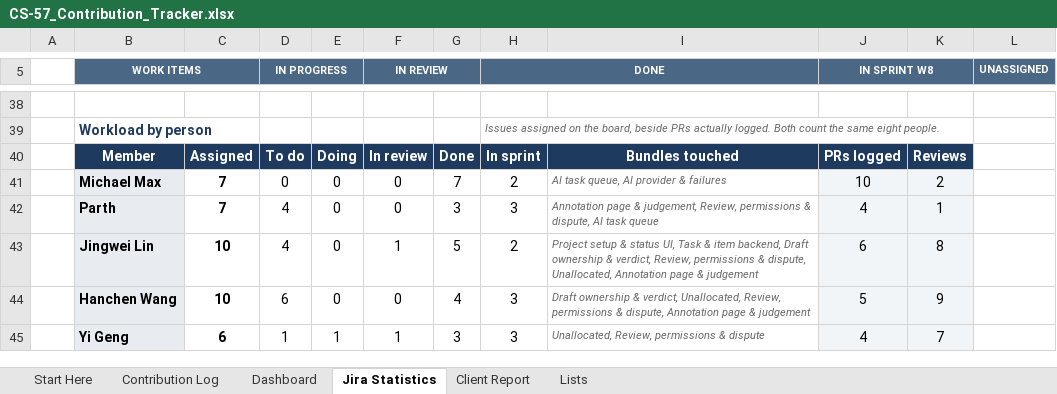
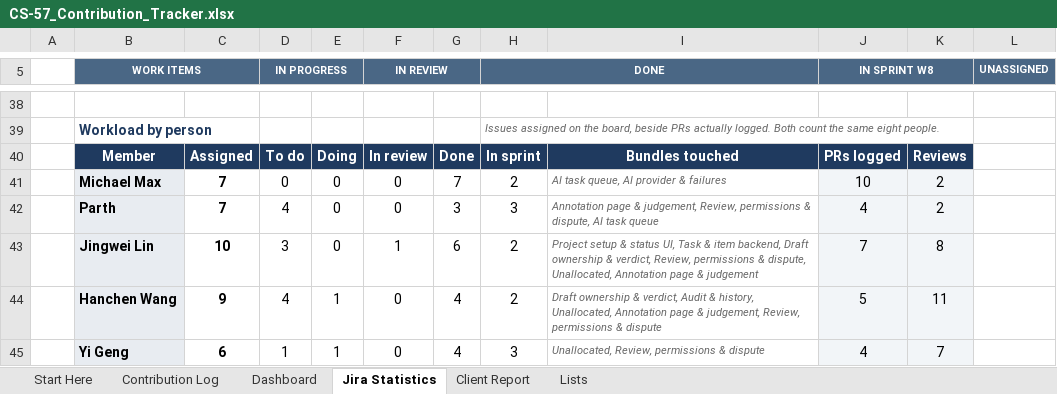
Before and after one commit to hanchen9127/COMP5703_Manager, an Excel workbook: shared/CS-57_Contribution_Tracker.xlsx, sheet Jira Statistics, drawn as a sheet; only a part is shown, gaps mark what is left out; values as stored, in another font and other column widths than the file's, no borders; charts and pictures and conditional formats not drawn; the diff covers the shown part only; the diff names each change by its address in the sheet, - before the commit and + after, or states it on an @@ line.

```diff
--- a/shared/CS-57_Contribution_Tracker.xlsx (sheet Jira Statistics)
+++ b/shared/CS-57_Contribution_Tracker.xlsx (sheet Jira Statistics)
-K42: 1
+K42: 2
-D43 (IN PROGRESS): 4
+D43 (IN PROGRESS): 3
-G43: 5
+G43: 6
-J43 (IN SPRINT W8): 6
+J43 (IN SPRINT W8): 7
-C44: 10
+C44: 9
-D44 (IN PROGRESS): 6
+D44 (IN PROGRESS): 4
-E44: 0
+E44: 1
-H44 (DONE): 3
+H44 (DONE): 2
-I44: …& verdict, Unallocated, Review, permissions & dispute, Annotation page & judgement
+I44: …& verdict, Audit & history, Unallocated, Annotation page & judgement, Review, permissions & dispute
-K44: 9
+K44: 11
-F45 (IN REVIEW): 1
+F45 (IN REVIEW): 0
-G45: 3
+G45: 4
```
Also changed, not shown: 57 edited cells elsewhere in this sheet, sheet Contribution Log, sheet Dashboard, sheet Client Report, sheet Lists, 11 other files.
